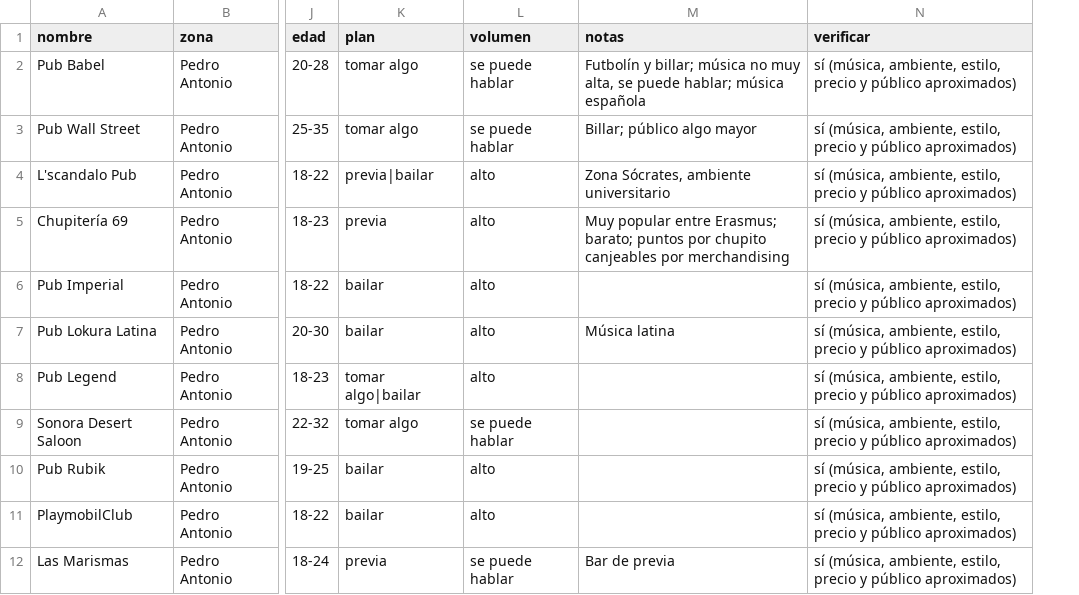
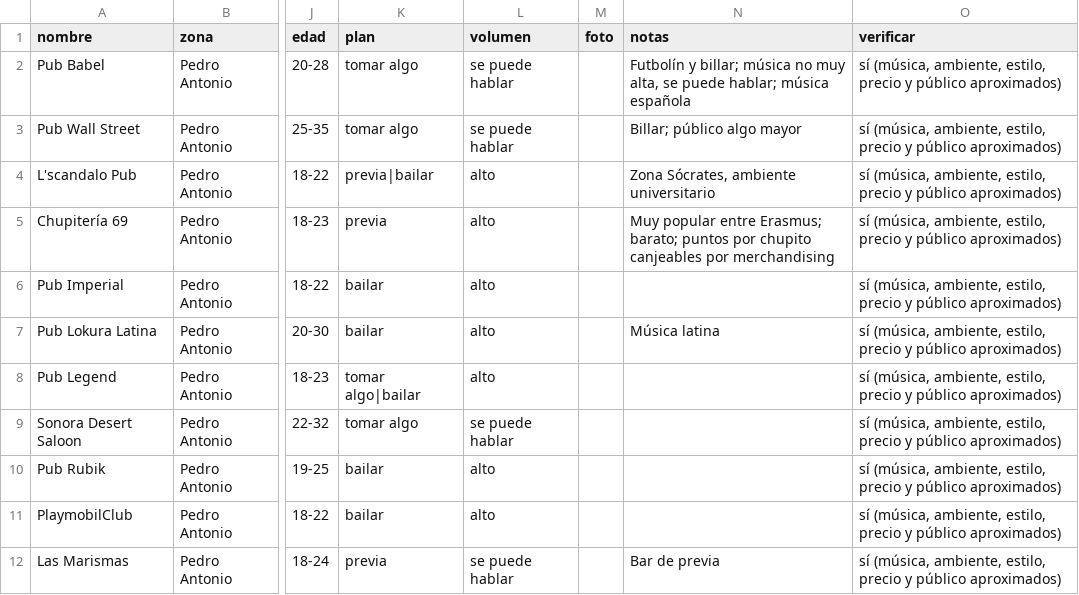
Before and after one commit to luciacaantos/tonite, a CSV file: datos/locales_granada_seed.csv, drawn as a sheet; only a part is shown, gaps mark what is left out; the diff names each change by its address in the sheet, - before the commit and + after, or states it on an @@ line.

```diff
--- a/datos/locales_granada_seed.csv
+++ b/datos/locales_granada_seed.csv
+column M (foto), empty
```
Also changed, not shown: 6 other files.
